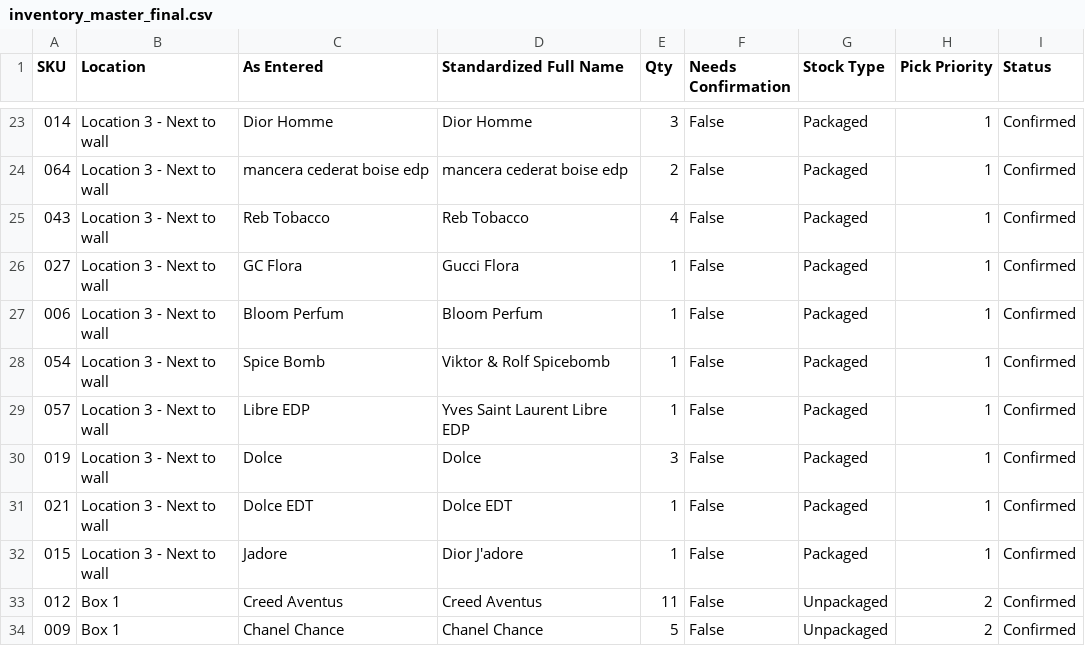
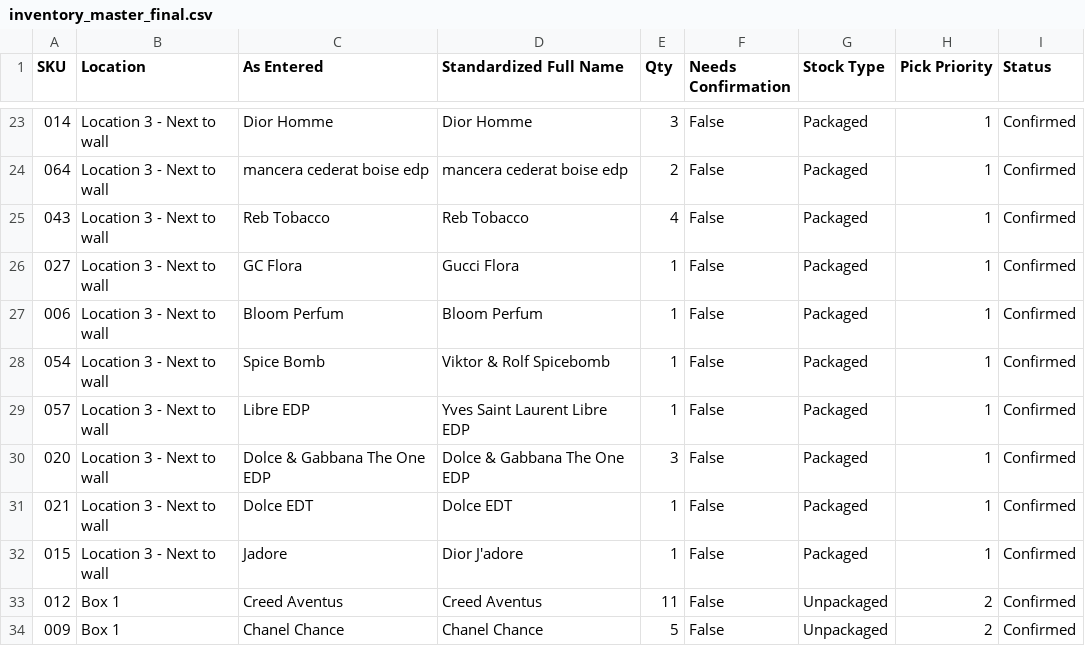
Before and after one commit to farhadirfani99-beep/perfume-app, a CSV file: inventory_master_final.csv, drawn as a sheet; only a part is shown, gaps mark what is left out.

Commit message:
Update inventory_master_final.csv

```diff
--- a/inventory_master_final.csv
+++ b/inventory_master_final.csv
@@ -29,3 +29,3 @@ SKU,Location,As Entered,Standardized Full Name,Qty,Needs Confirmation,Stock Type
 057,Location 3 - Next to wall,Libre EDP,Yves Saint Laurent Libre EDP,1,False,Packaged,1,Confirmed
-019,Location 3 - Next to wall,Dolce,Dolce,3,False,Packaged,1,Confirmed
+020,Location 3 - Next to wall,Dolce & Gabbana The One EDP,Dolce & Gabbana The One EDP,3,False,Packaged,1,Confirmed
 021,Location 3 - Next to wall,Dolce EDT,Dolce EDT,1,False,Packaged,1,Confirmed
```
